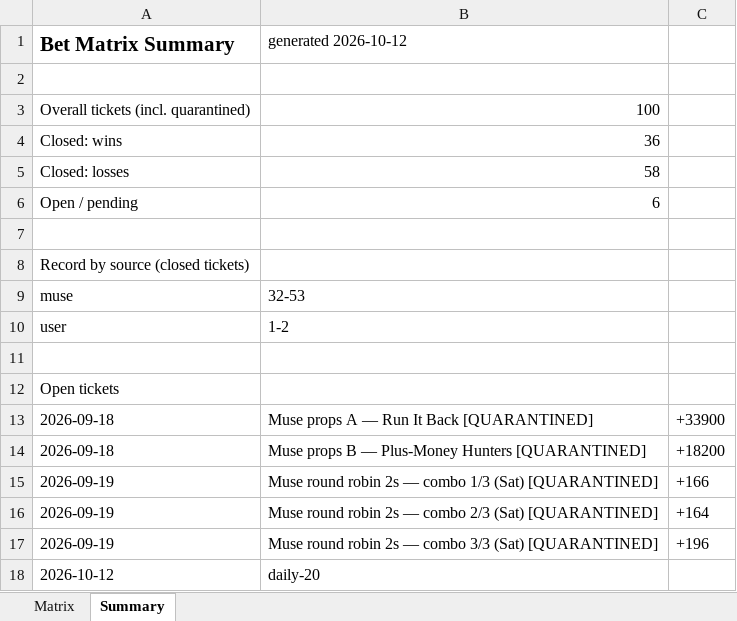
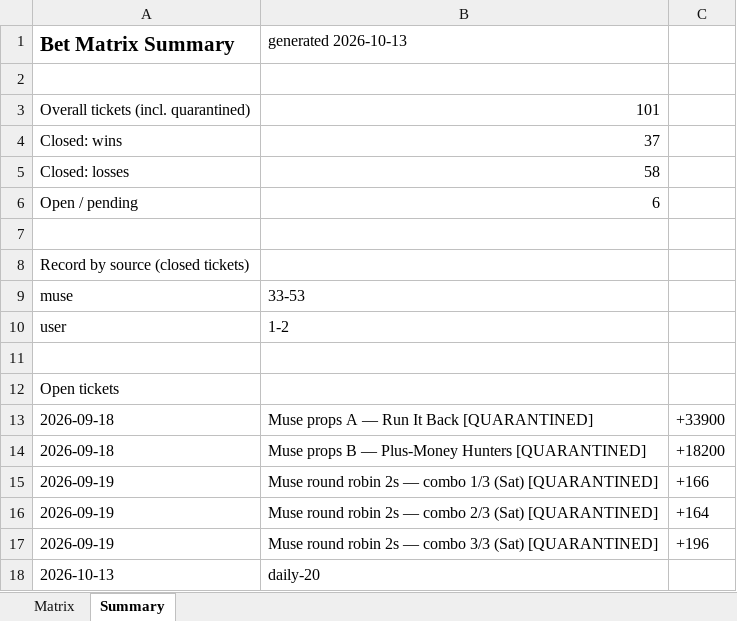
Before and after one commit to Svyable/muse-bets, an Excel workbook: data/bet-matrix.xlsx, sheet Summary, drawn as a sheet; values as stored, in another font and other column widths than the file's, no borders; the diff names each change by its address in the sheet, - before the commit and + after, or states it on an @@ line.

```diff
--- a/data/bet-matrix.xlsx (sheet Summary)
+++ b/data/bet-matrix.xlsx (sheet Summary)
-B1: generated 2026-10-12
+B1: generated 2026-10-13
-B3 (generated 2026-10-13): 100
+B3 (generated 2026-10-13): 101
-B4 (generated 2026-10-13): 36
+B4 (generated 2026-10-13): 37
-B9 (generated 2026-10-13): 32-53
+B9 (generated 2026-10-13): 33-53
-A18 (Bet Matrix Summary): 2026-10-12
+A18 (Bet Matrix Summary): 2026-10-13
```
Also changed, not shown: sheet Matrix, 6 other files.
